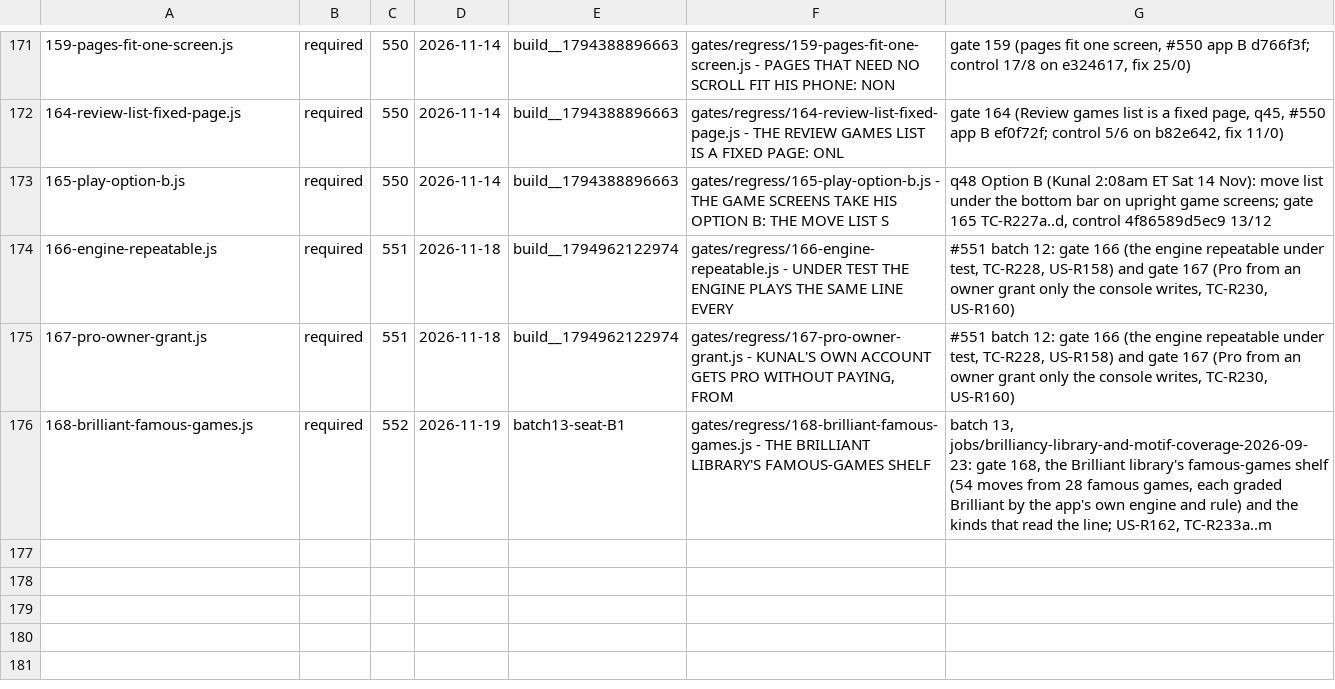
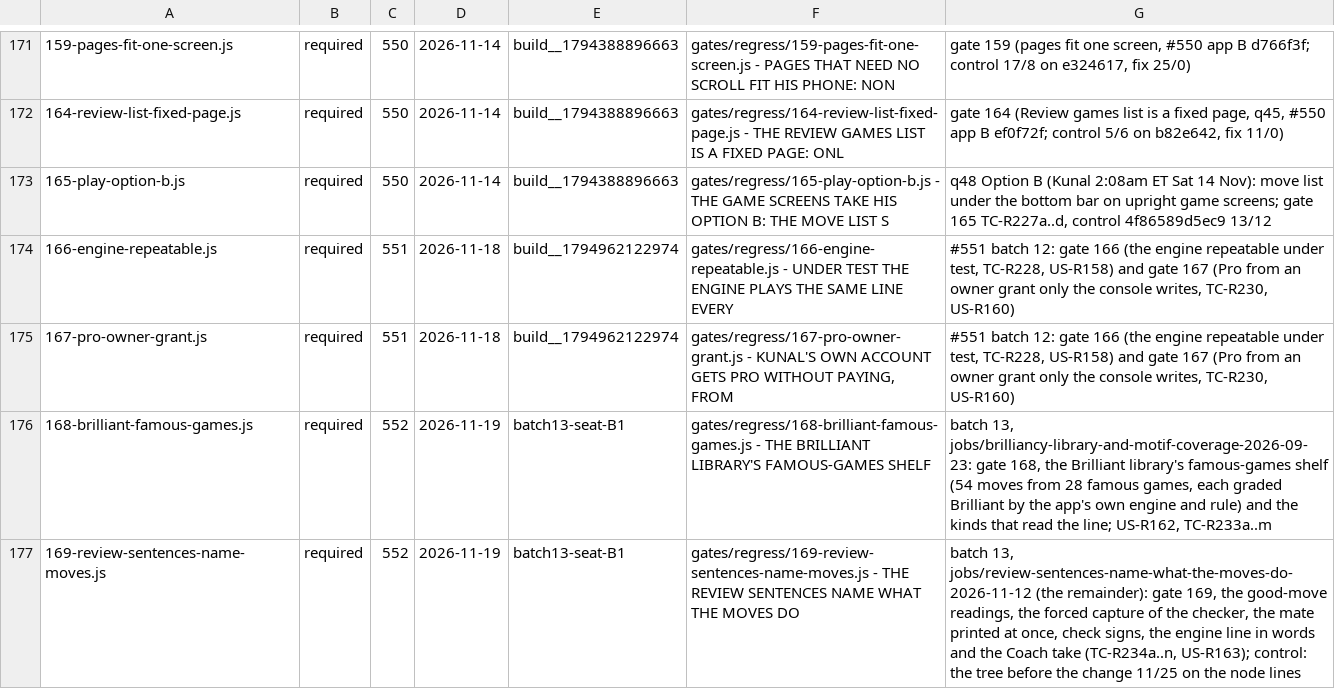
Before and after one commit to LearnToCheckmate/chess-trainer, a TSV file: gates/gate-manifest.tsv, drawn as a sheet; only a part is shown, gaps mark what is left out; the diff names each change by its address in the sheet, - before the commit and + after, or states it on an @@ line.

```diff
--- a/gates/gate-manifest.tsv
+++ b/gates/gate-manifest.tsv
+row 177: 169-review-sentences-name-moves.js | required | 552 | 2026-11-19 | batch13-seat-B1 | gates/regress/169-review-sentences-name-moves.js - THE REVIEW SENTENCES NAME WHAT THE MOVES DO | batch 13, jobs/review-sentences-name-what-the-moves-do-2026-11-12 (the remainder): gate 169, the good-move readings, the forced capture of the checker, the mate printed at once, check signs, the engine line in words and the Coach take (TC-R234a..n, US-R163); control: the tree before the change 11/25 on the node lines
```
Also changed, not shown: 3 other files.
